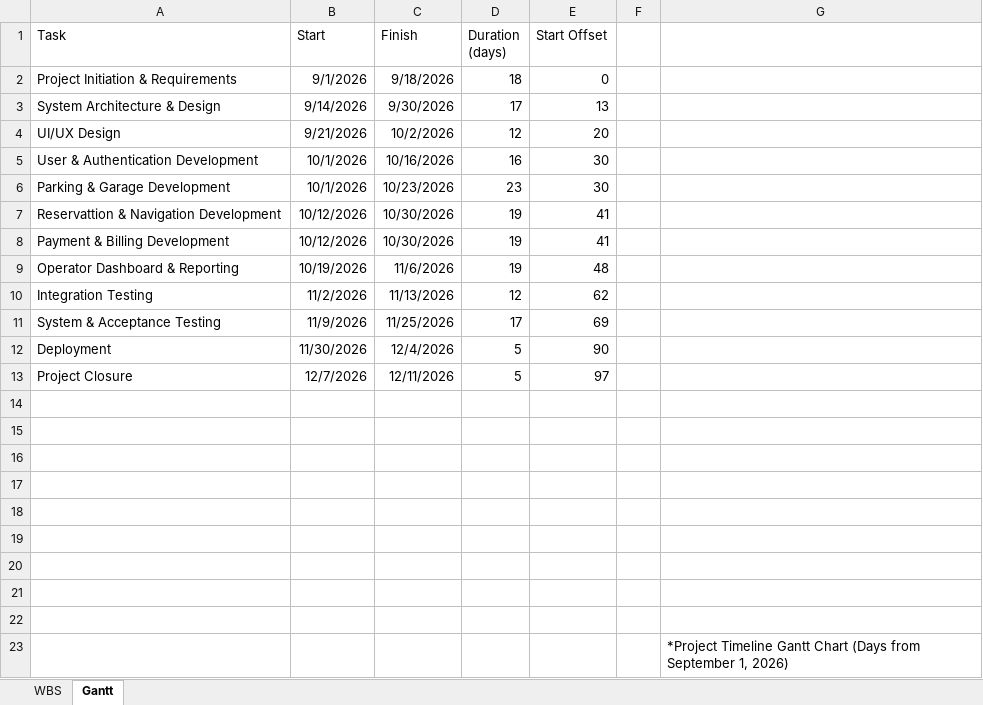
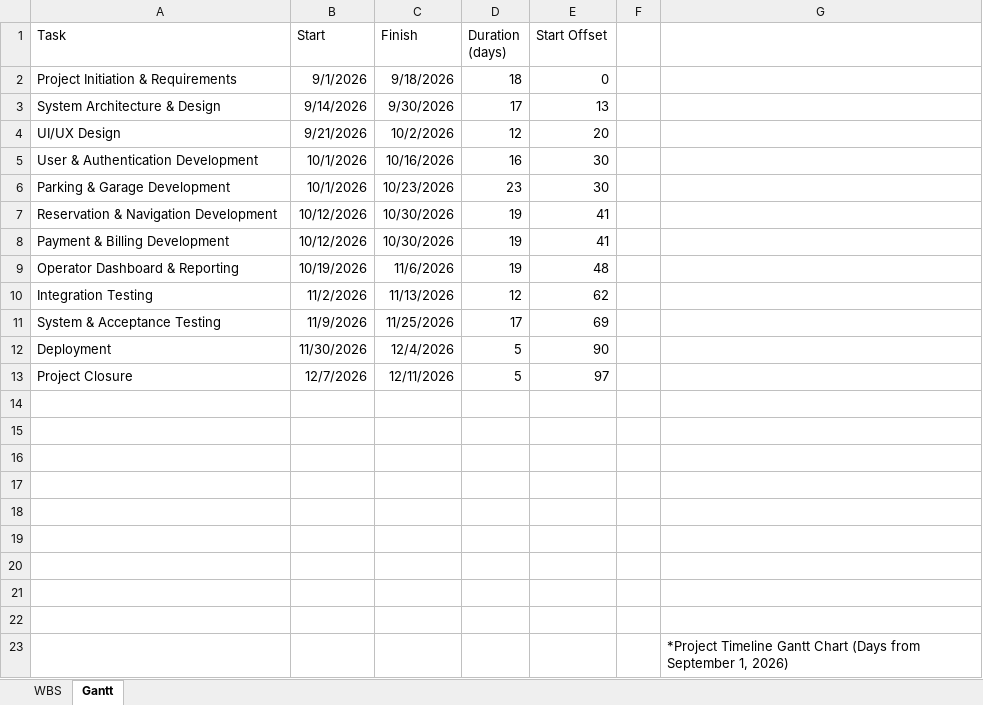
Before and after one commit to resurface4562/CIS4347-Semster-Project---Smart-Parking-Platform, an Excel workbook: Homework 02 - WBS and Gantt Chart.xlsx, sheet Gantt, drawn as a sheet; values as stored, in another font and other column widths than the file's, no borders; charts and pictures and table styles not drawn; the diff names each change by its address in the sheet, - before the commit and + after, or states it on an @@ line.

```diff
--- a/Homework 02 - WBS and Gantt Chart.xlsx (sheet Gantt)
+++ b/Homework 02 - WBS and Gantt Chart.xlsx (sheet Gantt)
-A7 (Task): Reservattion & Navigation Development
+A7 (Task): Reservation & Navigation Development
```
Also changed, not shown: sheet WBS, charts or pictures, Homework 03 - Product Backlog.xlsx, Homework 04 - Risk Register and Comm Plan.xlsx, 4 other files.
